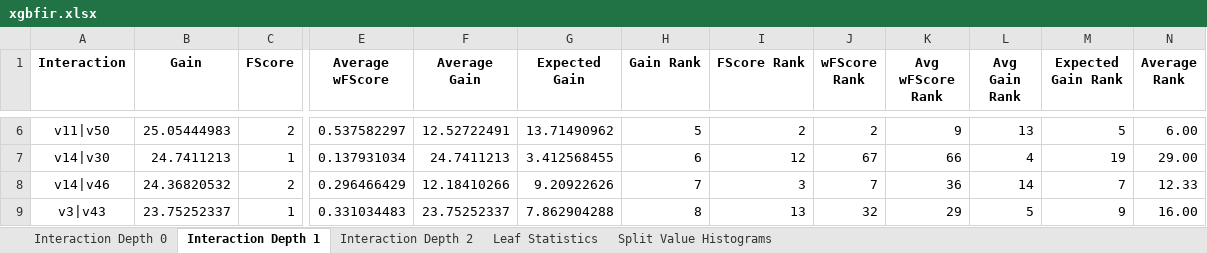
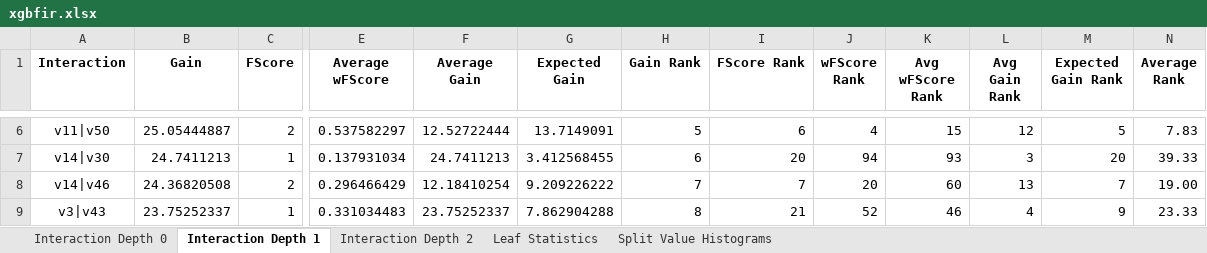
Before and after one commit to ksatola/Data-Science-Notes, an Excel workbook: final_python/notebooks/misc/xgbfir.xlsx, sheet Interaction Depth 1, drawn as a sheet; only a part is shown, gaps mark what is left out; values as stored, in another font and other column widths than the file's, no borders; the diff covers the shown part only; the diff names each change by its address in the sheet, - before the commit and + after, or states it on an @@ line.

```diff
--- a/final_python/notebooks/misc/xgbfir.xlsx (sheet Interaction Depth 1)
+++ b/final_python/notebooks/misc/xgbfir.xlsx (sheet Interaction Depth 1)
-B6 (Gain): 25.05444983
+B6 (Gain): 25.05444887
-F6 (Average Gain): 12.52722491
+F6 (Average Gain): 12.52722444
-G6 (Expected Gain): 13.71490962
+G6 (Expected Gain): 13.7149091
-I6 (FScore Rank): 2
+I6 (FScore Rank): 6
-J6 (wFScore Rank): 2
+J6 (wFScore Rank): 4
-K6 (Avg wFScore Rank): 9
+K6 (Avg wFScore Rank): 15
-L6 (Avg Gain Rank): 13
+L6 (Avg Gain Rank): 12
-N6 (Average Rank): 6.00
+N6 (Average Rank): 7.83
-I7 (FScore Rank): 12
+I7 (FScore Rank): 20
-J7 (wFScore Rank): 67
+J7 (wFScore Rank): 94
-K7 (Avg wFScore Rank): 66
+K7 (Avg wFScore Rank): 93
-L7 (Avg Gain Rank): 4
+L7 (Avg Gain Rank): 3
-M7 (Expected Gain Rank): 19
+M7 (Expected Gain Rank): 20
-N7 (Average Rank): 29.00
+N7 (Average Rank): 39.33
-B8 (Gain): 24.36820532
+B8 (Gain): 24.36820508
-F8 (Average Gain): 12.18410266
+F8 (Average Gain): 12.18410254
-G8 (Expected Gain): 9.20922626
+G8 (Expected Gain): 9.209226222
-I8 (FScore Rank): 3
+I8 (FScore Rank): 7
-J8 (wFScore Rank): 7
+J8 (wFScore Rank): 20
-K8 (Avg wFScore Rank): 36
+K8 (Avg wFScore Rank): 60
-L8 (Avg Gain Rank): 14
+L8 (Avg Gain Rank): 13
-N8 (Average Rank): 12.33
+N8 (Average Rank): 19.00
-I9 (FScore Rank): 13
+I9 (FScore Rank): 21
-J9 (wFScore Rank): 32
+J9 (wFScore Rank): 52
-K9 (Avg wFScore Rank): 29
+K9 (Avg wFScore Rank): 46
-L9 (Avg Gain Rank): 5
+L9 (Avg Gain Rank): 4
-N9 (Average Rank): 16.00
+N9 (Average Rank): 23.33
```
Also changed, not shown: 32 added rows, 6 removed rows and 607 edited cells elsewhere in this sheet, sheet Interaction Depth 0, sheet Interaction Depth 2, sheet Leaf Statistics, sheet Split Value Histograms, 29 other files.
